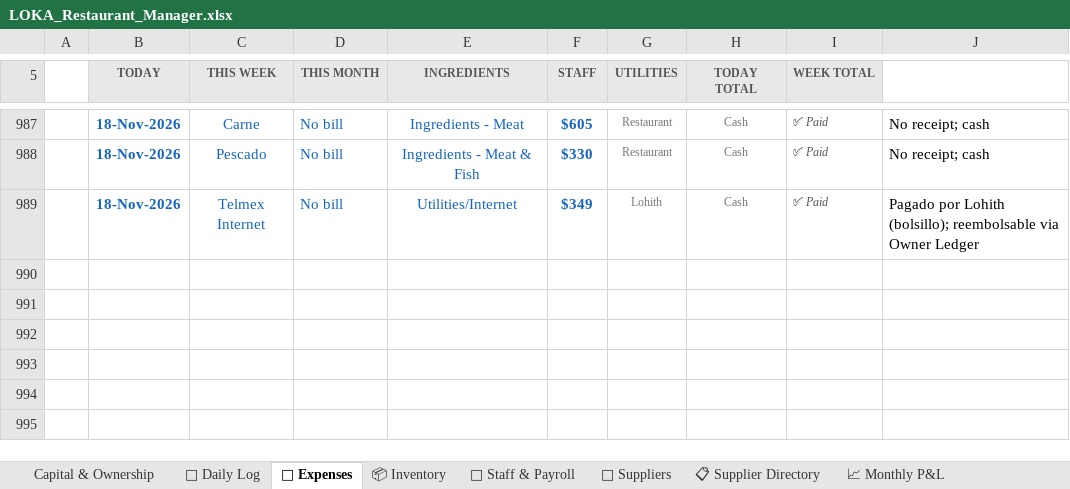
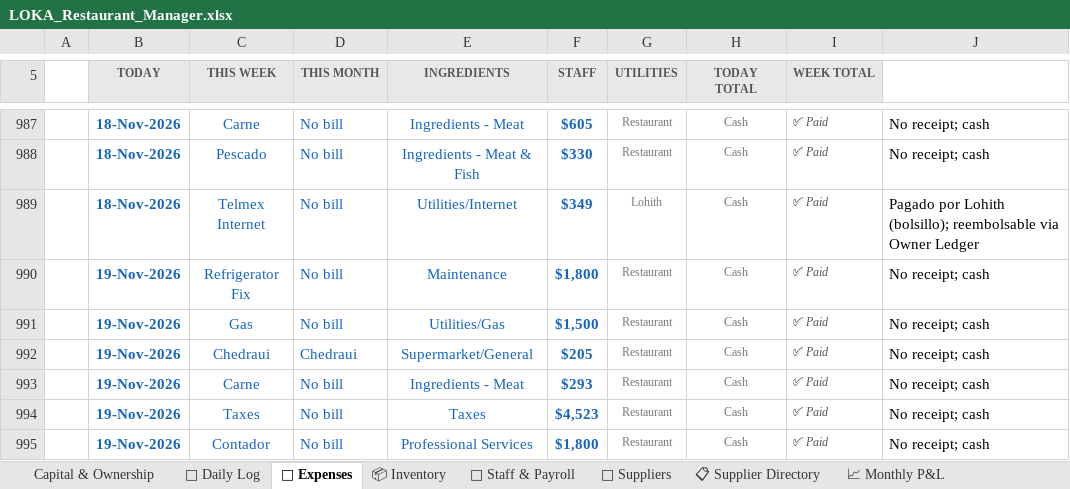
Before and after one commit to mirchimexico-coder/LOKA, an Excel workbook: LOKA_Restaurant_Manager.xlsx, sheet 💸 Expenses, drawn as a sheet; only a part is shown, gaps mark what is left out; values as stored, in another font and other column widths than the file's, no borders; conditional formats not drawn; the diff names each change by its address in the sheet, - before the commit and + after, or states it on an @@ line.

Commit message:
LOKA 19-Nov-2026 | EOD | day 2026-11-19: rev $4,750 exp $10,121 net $-5,371 | bal vs capital $-13,713
Changed: LOKA_Restaurant_Manager.xlsx, categories.json, dashboard.html, loka.py, today.txt
+ 3 backup/day file(s)

```diff
--- a/LOKA_Restaurant_Manager.xlsx (sheet 💸 Expenses)
+++ b/LOKA_Restaurant_Manager.xlsx (sheet 💸 Expenses)
+row 990:  | 19-Nov-2026 | Refrigerator Fix | No bill | Maintenance | $1,800 | Restaurant | Cash | ✅ Paid | No receipt; cash
+row 991:  | 19-Nov-2026 | Gas | No bill | Utilities/Gas | $1,500 | Restaurant | Cash | ✅ Paid | No receipt; cash
+row 992:  | 19-Nov-2026 | Chedraui | Chedraui | Supermarket/General | $205 | Restaurant | Cash | ✅ Paid | No receipt; cash
+row 993:  | 19-Nov-2026 | Carne | No bill | Ingredients - Meat | $293 | Restaurant | Cash | ✅ Paid | No receipt; cash
+row 994:  | 19-Nov-2026 | Taxes | No bill | Taxes | $4,523 | Restaurant | Cash | ✅ Paid | No receipt; cash
+row 995:  | 19-Nov-2026 | Contador | No bill | Professional Services | $1,800 | Restaurant | Cash | ✅ Paid | No receipt; cash
```
Also changed, not shown: sheet 📅 Daily Log, sheet 📈 Monthly P&L, sheet 💰 Owner Ledger, sheet Capital & Ownership, 7 other files.
